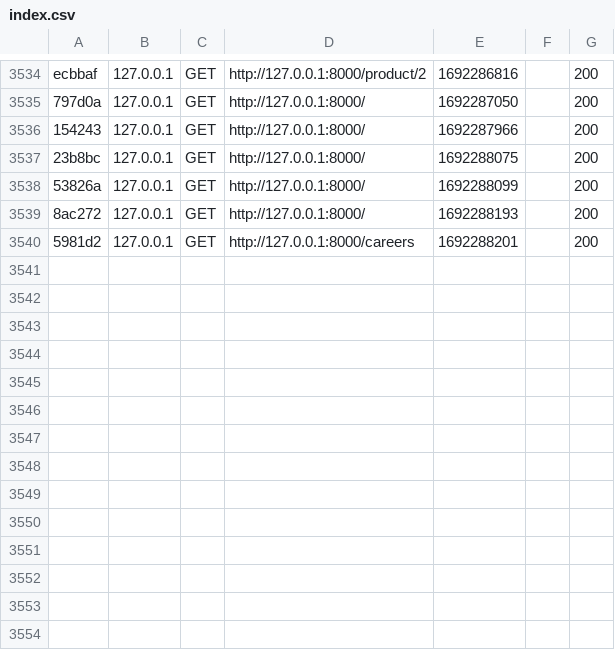
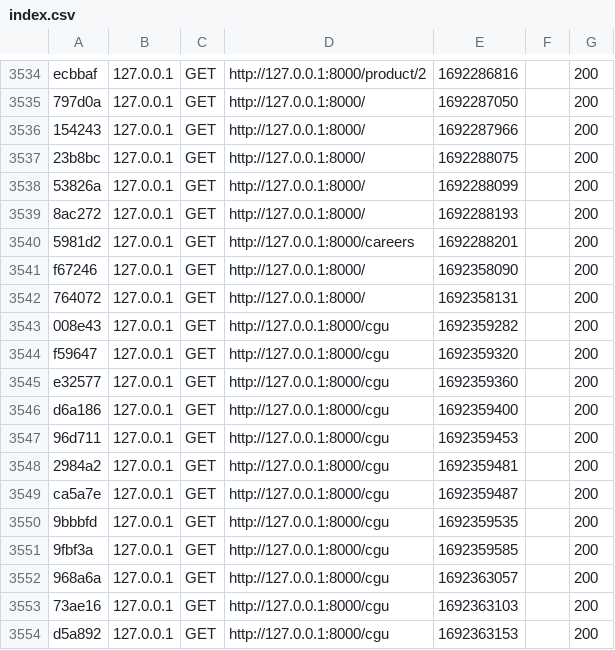
Before and after one commit to Valonaute/v2.1-projet-coaching, a CSV file: var/cache/dev/profiler/index.csv, drawn as a sheet; only a part is shown, gaps mark what is left out.

```diff
--- a/var/cache/dev/profiler/index.csv
+++ b/var/cache/dev/profiler/index.csv
@@ -3540 +3540,15 @@ ecbbaf,127.0.0.1,GET,http://127.0.0.1:8000/product/2,1692286816,,200
 5981d2,127.0.0.1,GET,http://127.0.0.1:8000/careers,1692288201,,200
+f67246,127.0.0.1,GET,http://127.0.0.1:8000/,1692358090,,200
+764072,127.0.0.1,GET,http://127.0.0.1:8000/,1692358131,,200
+008e43,127.0.0.1,GET,http://127.0.0.1:8000/cgu,1692359282,,200
+f59647,127.0.0.1,GET,http://127.0.0.1:8000/cgu,1692359320,,200
+e32577,127.0.0.1,GET,http://127.0.0.1:8000/cgu,1692359360,,200
+d6a186,127.0.0.1,GET,http://127.0.0.1:8000/cgu,1692359400,,200
+96d711,127.0.0.1,GET,http://127.0.0.1:8000/cgu,1692359453,,200
+2984a2,127.0.0.1,GET,http://127.0.0.1:8000/cgu,1692359481,,200
+ca5a7e,127.0.0.1,GET,http://127.0.0.1:8000/cgu,1692359487,,200
+9bbbfd,127.0.0.1,GET,http://127.0.0.1:8000/cgu,1692359535,,200
+9fbf3a,127.0.0.1,GET,http://127.0.0.1:8000/cgu,1692359585,,200
+968a6a,127.0.0.1,GET,http://127.0.0.1:8000/cgu,1692363057,,200
+73ae16,127.0.0.1,GET,http://127.0.0.1:8000/cgu,1692363103,,200
+d5a892,127.0.0.1,GET,http://127.0.0.1:8000/cgu,1692363153,,200
```
Also changed, not shown: 25 other files.
